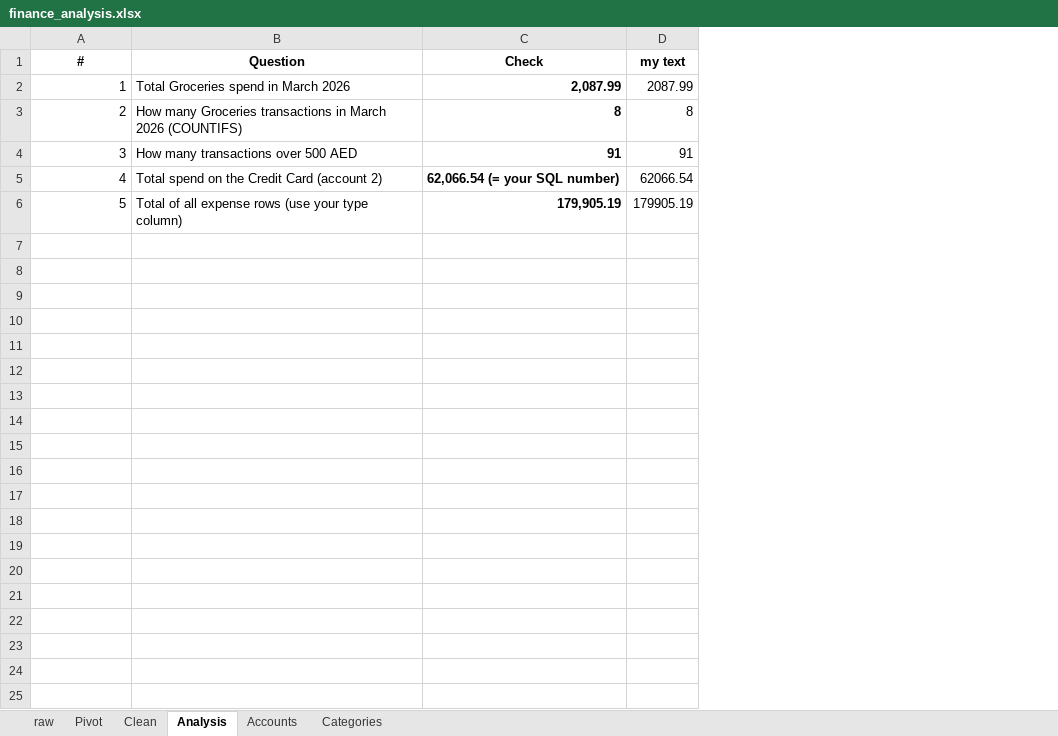
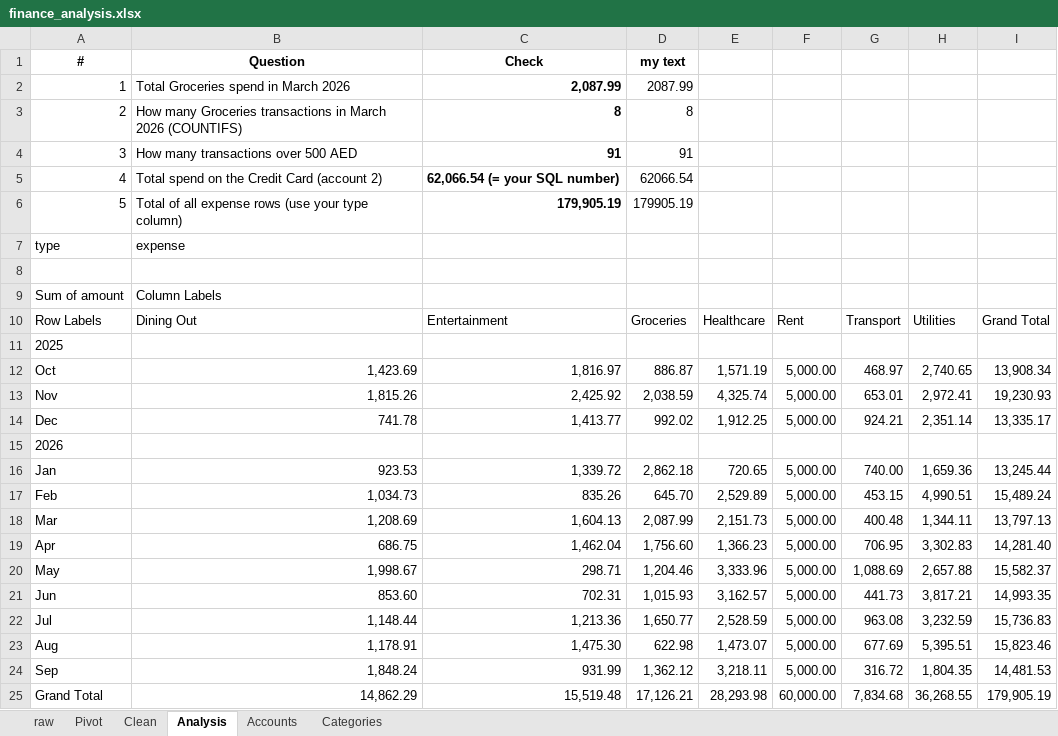
Before and after one commit to StyxAJ/Personal-Finance, an Excel workbook: excel/finance_analysis.xlsx, sheet Analysis, drawn as a sheet; values as stored, in another font and other column widths than the file's, no borders; the diff names each change by its address in the sheet, - before the commit and + after, or states it on an @@ line.

Commit message:
W6 Mon C: month x category pivot on Analysis sheet

```diff
--- a/excel/finance_analysis.xlsx (sheet Analysis)
+++ b/excel/finance_analysis.xlsx (sheet Analysis)
+column E, empty
+column F, empty
+column G, empty
+column H, empty
+column I, empty
+row 7: type | expense
+row 8: (empty)
+row 9: Sum of amount | Column Labels
+row 10: Row Labels | Dining Out | Entertainment | Groceries | Healthcare | Rent | Transport | Utilities | Grand Total
+row 11: 2025
+row 12: Oct | 1,423.69 | 1,816.97 | 886.87 | 1,571.19 | 5,000.00 | 468.97 | 2,740.65 | 13,908.34
+row 13: Nov | 1,815.26 | 2,425.92 | 2,038.59 | 4,325.74 | 5,000.00 | 653.01 | 2,972.41 | 19,230.93
+row 14: Dec | 741.78 | 1,413.77 | 992.02 | 1,912.25 | 5,000.00 | 924.21 | 2,351.14 | 13,335.17
+row 15: 2026
+row 16: Jan | 923.53 | 1,339.72 | 2,862.18 | 720.65 | 5,000.00 | 740.00 | 1,659.36 | 13,245.44
+row 17: Feb | 1,034.73 | 835.26 | 645.70 | 2,529.89 | 5,000.00 | 453.15 | 4,990.51 | 15,489.24
+row 18: Mar | 1,208.69 | 1,604.13 | 2,087.99 | 2,151.73 | 5,000.00 | 400.48 | 1,344.11 | 13,797.13
+row 19: Apr | 686.75 | 1,462.04 | 1,756.60 | 1,366.23 | 5,000.00 | 706.95 | 3,302.83 | 14,281.40
+row 20: May | 1,998.67 | 298.71 | 1,204.46 | 3,333.96 | 5,000.00 | 1,088.69 | 2,657.88 | 15,582.37
+row 21: Jun | 853.60 | 702.31 | 1,015.93 | 3,162.57 | 5,000.00 | 441.73 | 3,817.21 | 14,993.35
+row 22: Jul | 1,148.44 | 1,213.36 | 1,650.77 | 2,528.59 | 5,000.00 | 963.08 | 3,232.59 | 15,736.83
+row 23: Aug | 1,178.91 | 1,475.30 | 622.98 | 1,473.07 | 5,000.00 | 677.69 | 5,395.51 | 15,823.46
+row 24: Sep | 1,848.24 | 931.99 | 1,362.12 | 3,218.11 | 5,000.00 | 316.72 | 1,804.35 | 14,481.53
+row 25: Grand Total | 14,862.29 | 15,519.48 | 17,126.21 | 28,293.98 | 60,000.00 | 7,834.68 | 36,268.55 | 179,905.19
```
Also changed, not shown: 1 other file.
